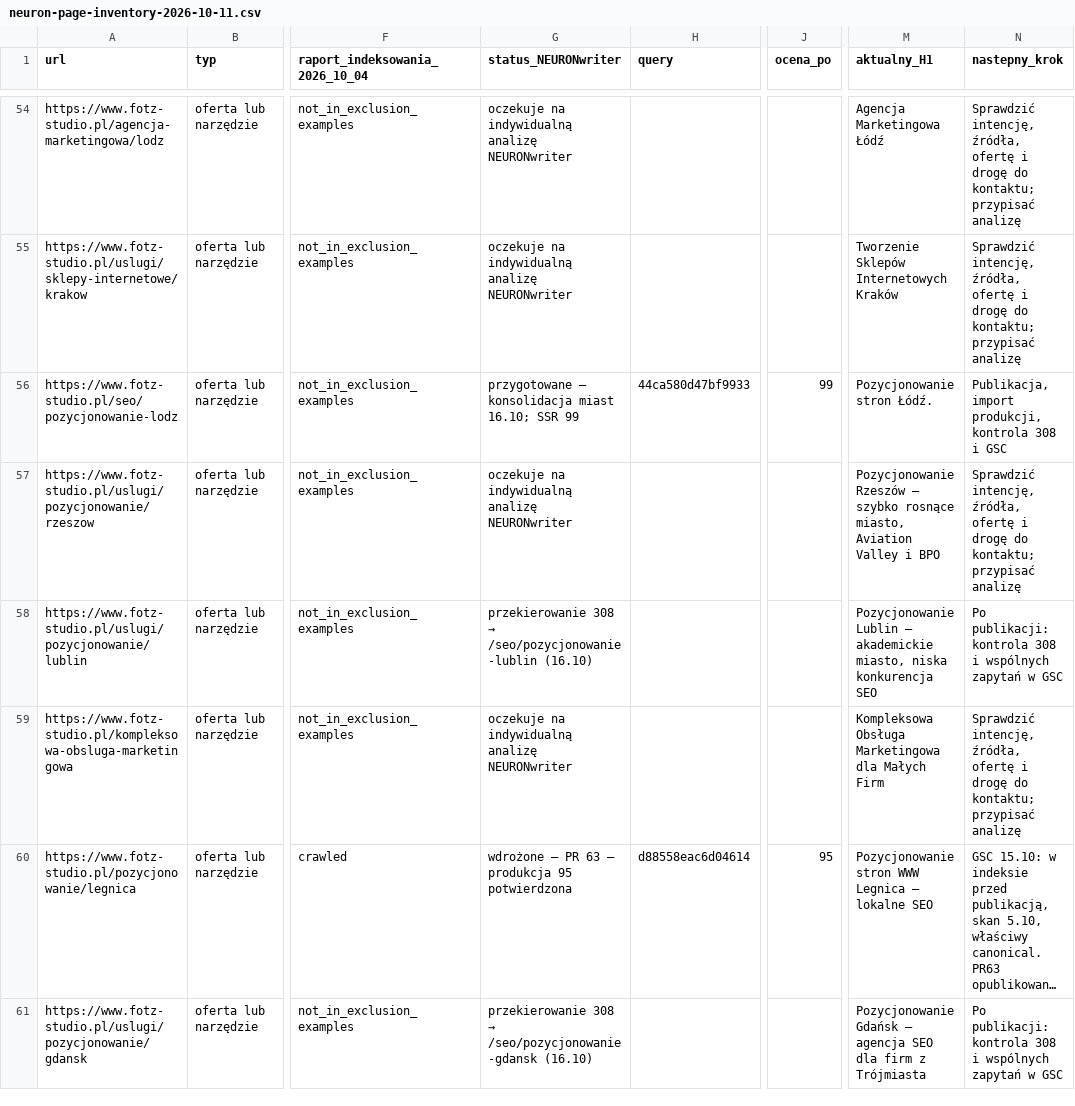
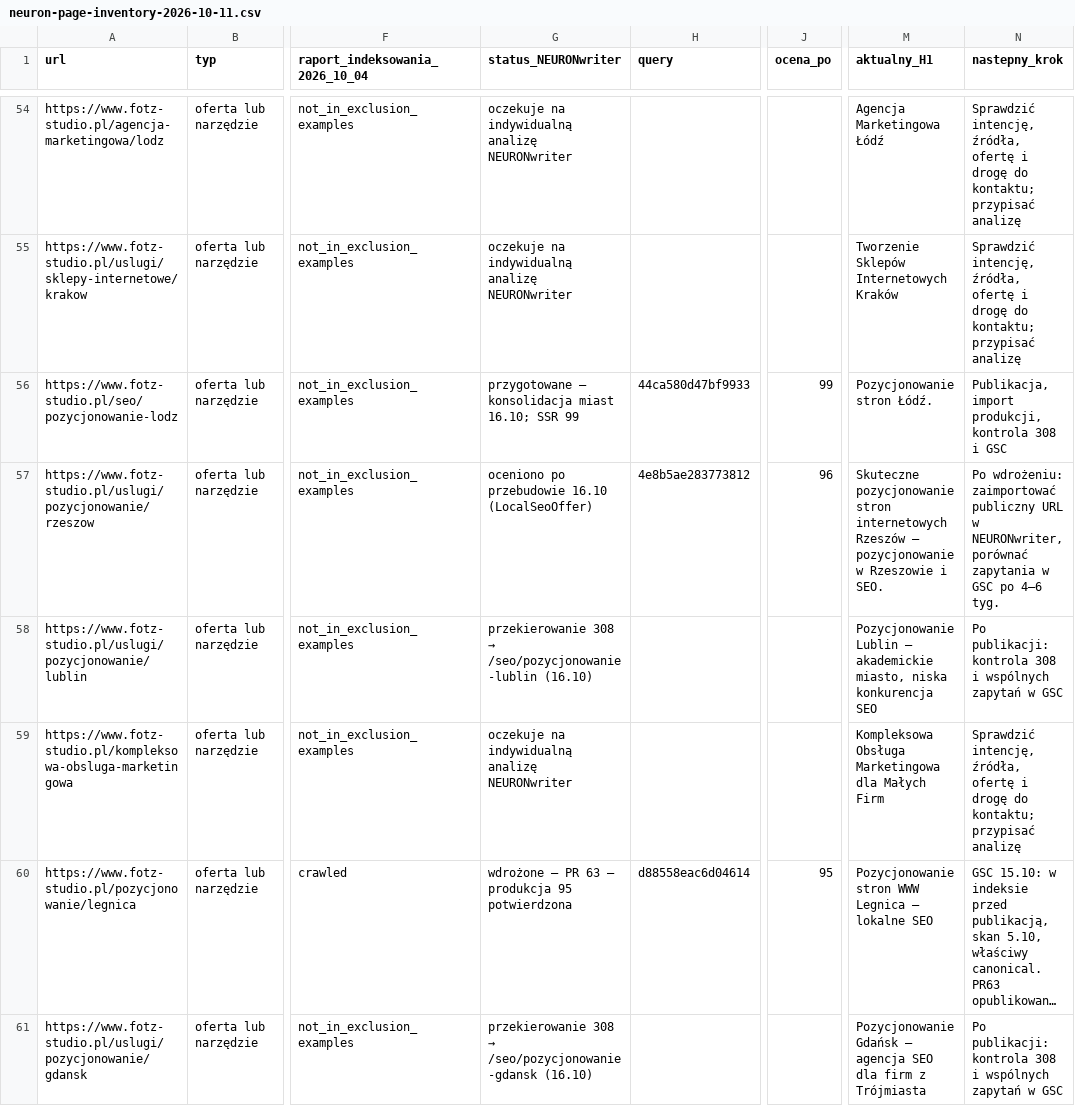
Before and after one commit to adam420412/fotz-studio-web-experience, a CSV file: docs/seo/neuron-page-inventory-2026-10-11.csv, drawn as a sheet; only a part is shown, gaps mark what is left out; long unchanged cells end in …; the diff covers the shown part only; the diff names each change by its address in the sheet, - before the commit and + after, or states it on an @@ line.

```diff
--- a/docs/seo/neuron-page-inventory-2026-10-11.csv
+++ b/docs/seo/neuron-page-inventory-2026-10-11.csv
-G57 (status_NEURONwriter): oczekuje na indywidualną analizę NEURONwriter
+G57 (status_NEURONwriter): oceniono po przebudowie 16.10 (LocalSeoOffer)
-H57 (query): (empty)
+H57 (query): 4e8b5ae283773812
-J57 (ocena_po): (empty)
+J57 (ocena_po): 96
-M57 (aktualny_H1): Pozycjonowanie Rzeszów — szybko rosnące miasto, Aviation Valley i BPO
+M57 (aktualny_H1): Skuteczne pozycjonowanie stron internetowych Rzeszów — pozycjonowanie w Rzeszowie i SEO.
-N57 (nastepny_krok): Sprawdzić intencję, źródła, ofertę i drogę do kontaktu; przypisać analizę
+N57 (nastepny_krok): Po wdrożeniu: zaimportować publiczny URL w NEURONwriter, porównać zapytania w GSC po 4–6 tyg.
```
Also changed, not shown: 35 edited cells elsewhere in this file, 4 other files.
